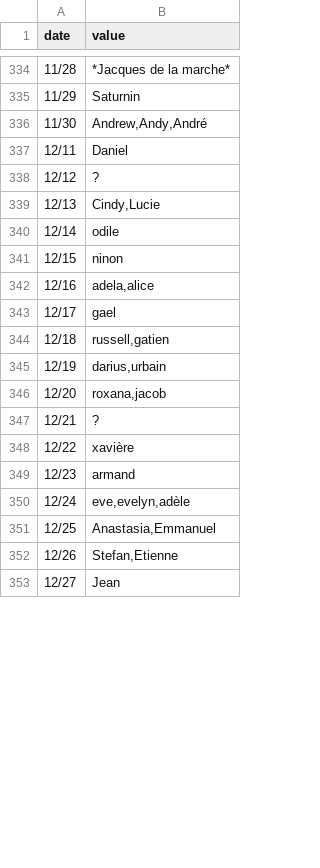
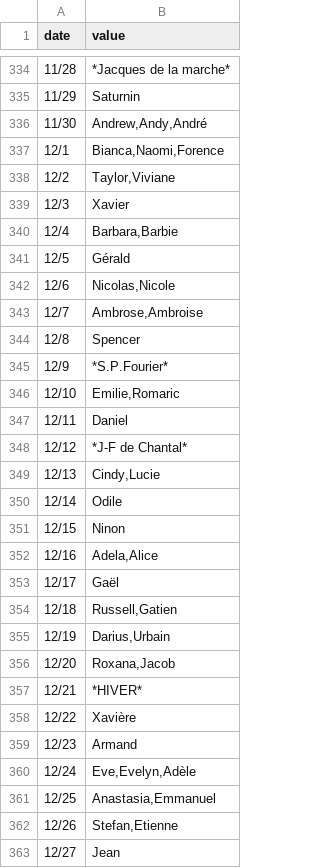
Before and after one commit to kalemena/ti-dhome, a CSV file: src/tidhome/data/daily-events/calendar-saints.csv, drawn as a sheet; only a part is shown, gaps mark what is left out; the diff covers the shown part only.

Commit message:
Saints decembre

```diff
--- a/src/tidhome/data/daily-events/calendar-saints.csv
+++ b/src/tidhome/data/daily-events/calendar-saints.csv
@@ -336,16 +336,26 @@
 "11/30","Andrew,Andy,André"
+"12/1","Bianca,Naomi,Forence"
+"12/2","Taylor,Viviane"
+"12/3","Xavier"
+"12/4","Barbara,Barbie"
+"12/5","Gérald"
+"12/6","Nicolas,Nicole"
+"12/7","Ambrose,Ambroise"
+"12/8","Spencer"
+"12/9","*S.P.Fourier*"
+"12/10","Emilie,Romaric"
 "12/11","Daniel"
-"12/12","?"
+"12/12","*J-F de Chantal*"
 "12/13","Cindy,Lucie"
-"12/14","odile"
-"12/15","ninon"
-"12/16","adela,alice"
-"12/17","gael"
-"12/18","russell,gatien"
-"12/19","darius,urbain"
-"12/20","roxana,jacob"
-"12/21","?"
-"12/22","xavière"
-"12/23","armand"
-"12/24","eve,evelyn,adèle"
+"12/14","Odile"
+"12/15","Ninon"
+"12/16","Adela,Alice"
+"12/17","Gaël"
+"12/18","Russell,Gatien"
+"12/19","Darius,Urbain"
+"12/20","Roxana,Jacob"
+"12/21","*HIVER*"
+"12/22","Xavière"
+"12/23","Armand"
+"12/24","Eve,Evelyn,Adèle"
 "12/25","Anastasia,Emmanuel"
```
Also changed, not shown: 1 edited cell elsewhere in this file.
